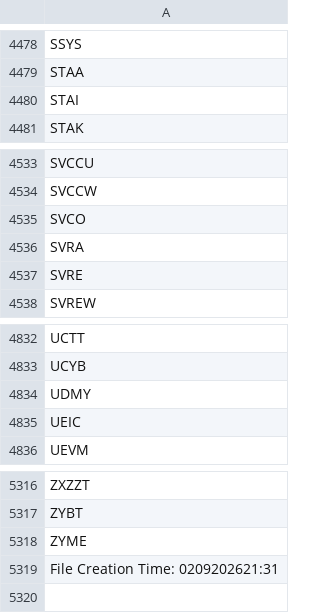
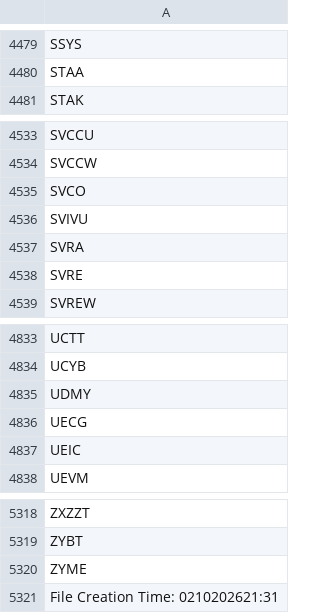
Before and after one commit to cmmds1982/nasdaq-tickers-fetcher, a CSV file: nasdaq_tickers.csv, drawn as a sheet; only a part is shown, gaps mark what is left out; the diff covers the shown part only.

```diff
--- a/nasdaq_tickers.csv
+++ b/nasdaq_tickers.csv
@@ -4479,3 +4480,2 @@ SSYS
 STAA
-STAI
 STAK
@@ -4535,2 +4535,3 @@ SVCCW
 SVCO
+SVIVU
 SVRA
@@ -4834,2 +4835,3 @@ UCYB
 UDMY
+UECG
 UEIC
@@ -5318,2 +5320,2 @@ ZYBT
 ZYME
-File Creation Time: 0209202621:31
+File Creation Time: 0210202621:31
```
Also changed, not shown: 3 added rows and 2 removed rows elsewhere in this file.
